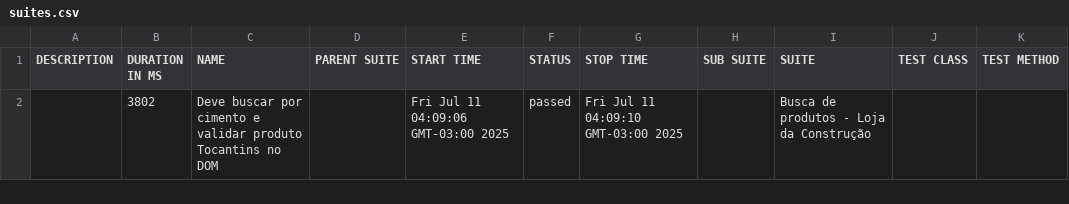
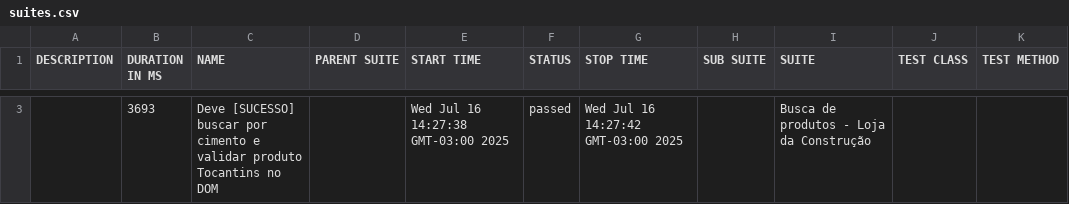
Before and after one commit to CPurkot86-hub/portfolio-cypress-allure, a CSV file: allure-report/data/suites.csv, drawn as a sheet; only a part is shown, gaps mark what is left out; the diff covers the shown part only.

```diff
--- a/allure-report/data/suites.csv
+++ b/allure-report/data/suites.csv
@@ -2 +3 @@
-"","3802","Deve buscar por cimento e validar produto Tocantins no DOM","","Fri Jul 11 04:09:06 GMT-03:00 2025","passed","Fri Jul 11 04:09:10 GMT-03:00 2025","","Busca de produtos - Loja da Construção","",""
+"","3693","Deve [SUCESSO] buscar por cimento e validar produto Tocantins no DOM","","Wed Jul 16 14:27:38 GMT-03:00 2025","passed","Wed Jul 16 14:27:42 GMT-03:00 2025","","Busca de produtos - Loja da Construção","",""
```
Also changed, not shown: 1 added row and 1 removed row elsewhere in this file, 26 other files.
